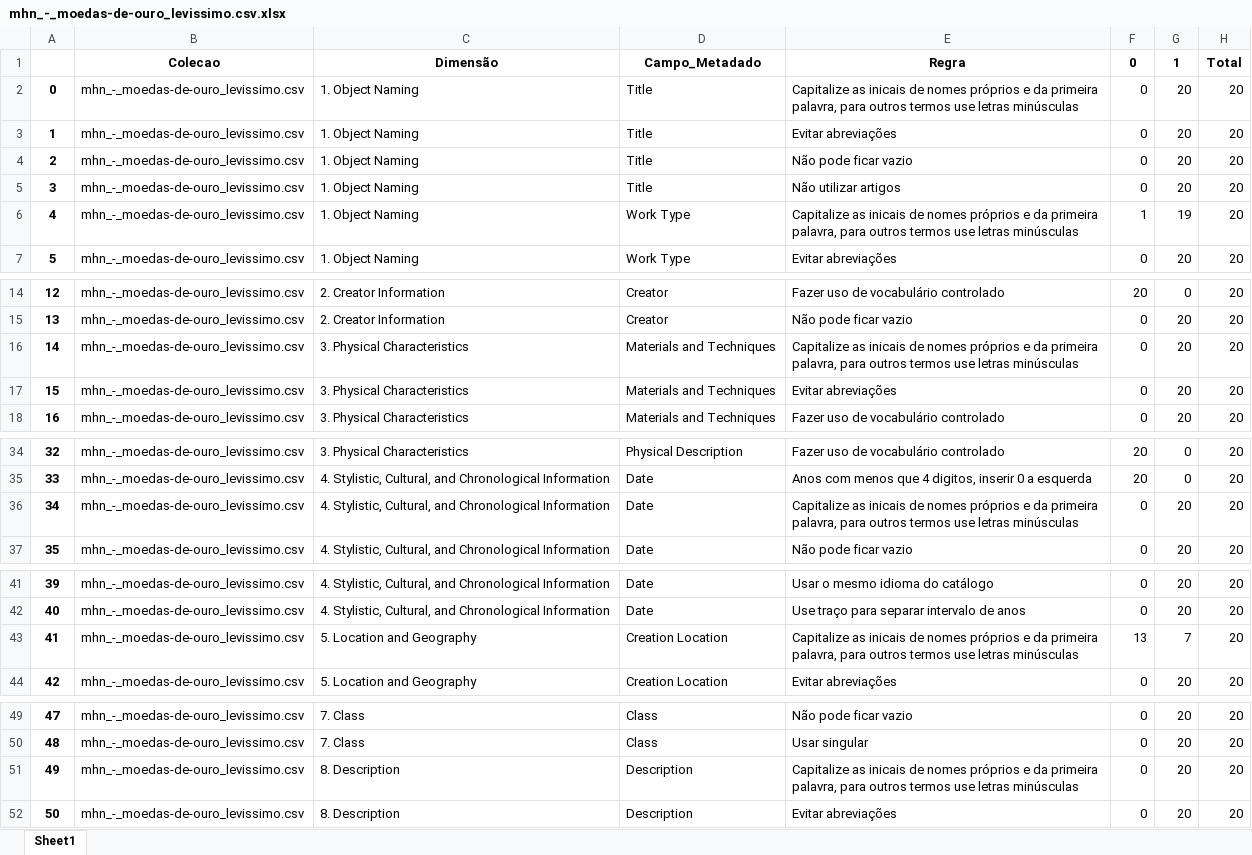
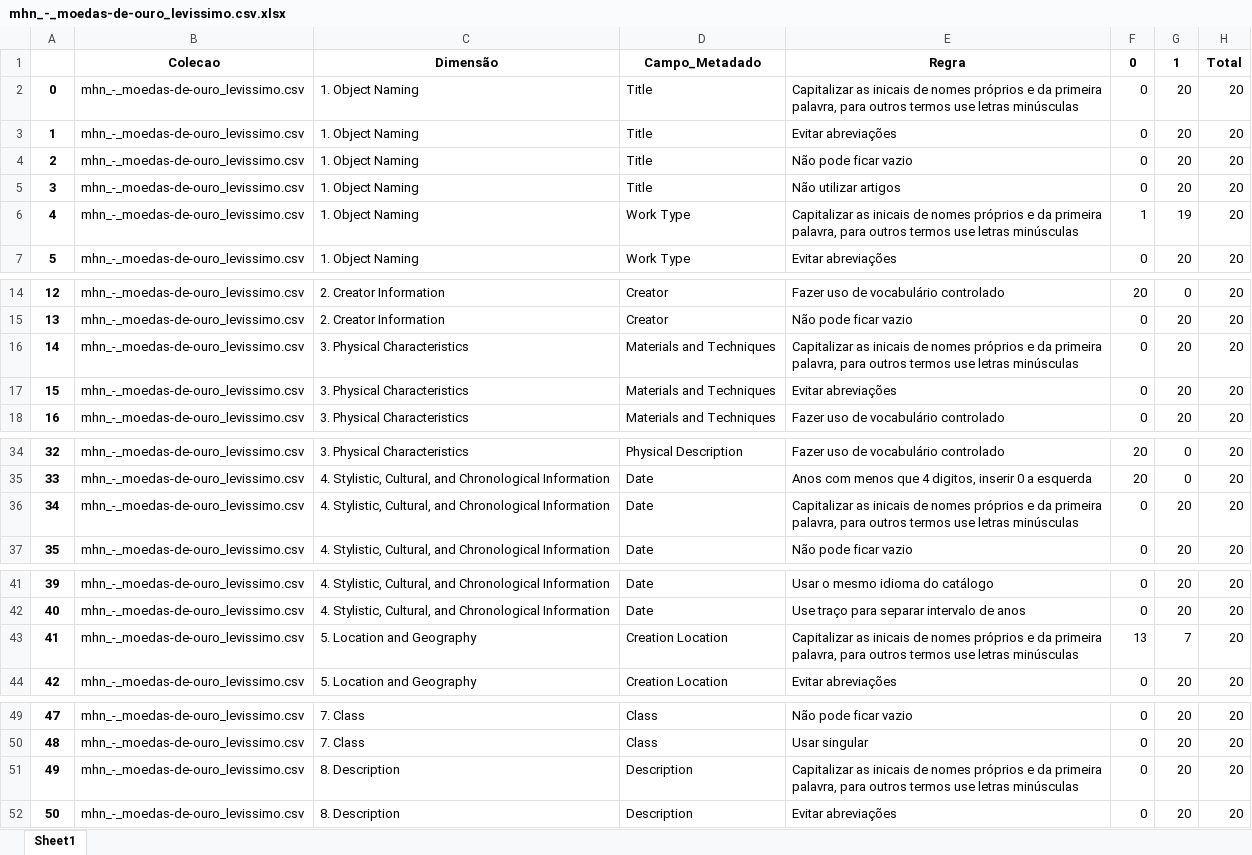
Before and after one commit to AbeilCoelho/DataQ-Culture, an Excel workbook: data/mhn_-_moedas-de-ouro_levissimo.csv.xlsx, sheet Sheet1, drawn as a sheet; only a part is shown, gaps mark what is left out; values as stored, in another font and other column widths than the file's, no borders; the diff names each change by its address in the sheet, - before the commit and + after, or states it on an @@ line.

```diff
--- a/data/mhn_-_moedas-de-ouro_levissimo.csv.xlsx (sheet Sheet1)
+++ b/data/mhn_-_moedas-de-ouro_levissimo.csv.xlsx (sheet Sheet1)
-E2 (Regra): Capitalize as inicais…
+E2 (Regra): Capitalizar as inicais…
-E6 (Regra): Capitalize as inicais…
+E6 (Regra): Capitalizar as inicais…
-E16 (Regra): Capitalize as inicais…
+E16 (Regra): Capitalizar as inicais…
-E36 (Regra): Capitalize as inicais…
+E36 (Regra): Capitalizar as inicais…
-E43 (Regra): Capitalize as inicais…
+E43 (Regra): Capitalizar as inicais…
-E51 (Regra): Capitalize as inicais…
+E51 (Regra): Capitalizar as inicais…
```
Also changed, not shown: data/fontes/Base_Regex.xlsx, data/mhn_-_moedas-de-ouro.csv.xlsx, 10 other files.
